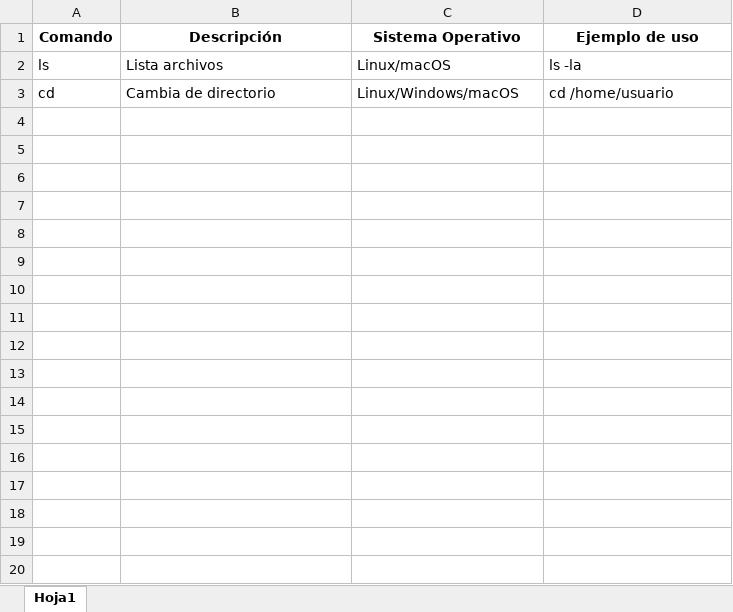
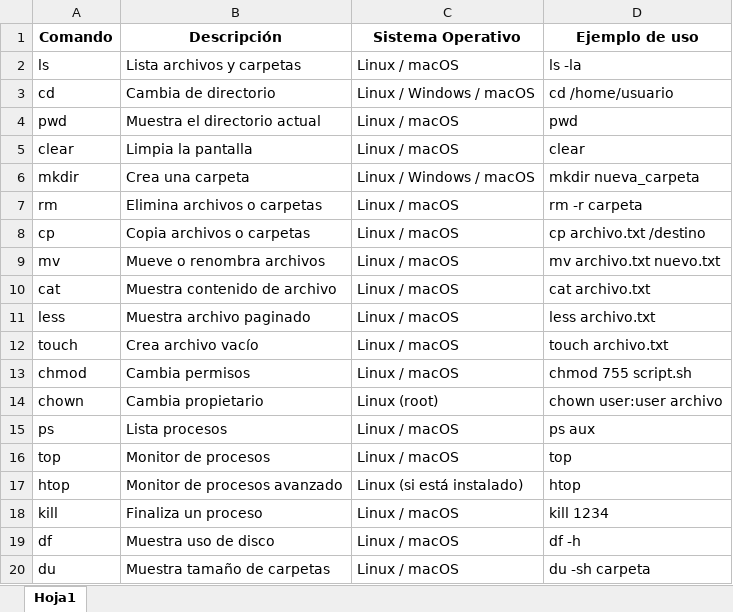
Before and after one commit to gutierrezle/gutierrezle.github.io, an Excel workbook: comandos.xlsx, sheet Hoja1, drawn as a sheet; only a part is shown; values as stored, in another font and other column widths than the file's, no borders; the diff covers the shown part only; the diff names each change by its address in the sheet, - before the commit and + after, or states it on an @@ line.

```diff
--- a/comandos.xlsx (sheet Hoja1)
+++ b/comandos.xlsx (sheet Hoja1)
-B2 (Descripción): Lista archivos
+B2 (Descripción): Lista archivos y carpetas
-C2 (Sistema Operativo): Linux/macOS
+C2 (Sistema Operativo): Linux / macOS
-C3 (Sistema Operativo): Linux/Windows/macOS
+C3 (Sistema Operativo): Linux / Windows / macOS
+row 4: pwd | Muestra el directorio actual | Linux / macOS | pwd
+row 5: clear | Limpia la pantalla | Linux / macOS | clear
+row 6: mkdir | Crea una carpeta | Linux / Windows / macOS | mkdir nueva_carpeta
+row 7: rm | Elimina archivos o carpetas | Linux / macOS | rm -r carpeta
+row 8: cp | Copia archivos o carpetas | Linux / macOS | cp archivo.txt /destino
+row 9: mv | Mueve o renombra archivos | Linux / macOS | mv archivo.txt nuevo.txt
+row 10: cat | Muestra contenido de archivo | Linux / macOS | cat archivo.txt
+row 11: less | Muestra archivo paginado | Linux / macOS | less archivo.txt
+row 12: touch | Crea archivo vacío | Linux / macOS | touch archivo.txt
+row 13: chmod | Cambia permisos | Linux / macOS | chmod 755 script.sh
+row 14: chown | Cambia propietario | Linux (root) | chown user:user archivo
+row 15: ps | Lista procesos | Linux / macOS | ps aux
+row 16: top | Monitor de procesos | Linux / macOS | top
+row 17: htop | Monitor de procesos avanzado | Linux (si está instalado) | htop
+row 18: kill | Finaliza un proceso | Linux / macOS | kill 1234
+row 19: df | Muestra uso de disco | Linux / macOS | df -h
+row 20: du | Muestra tamaño de carpetas | Linux / macOS | du -sh carpeta
```
Also changed, not shown: 152 added rows elsewhere in this sheet.
